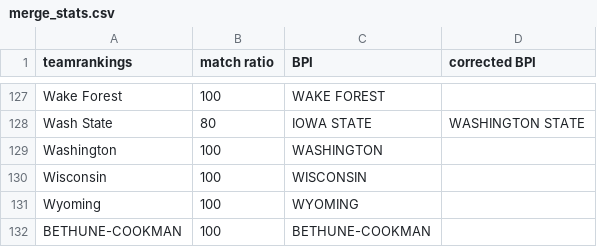
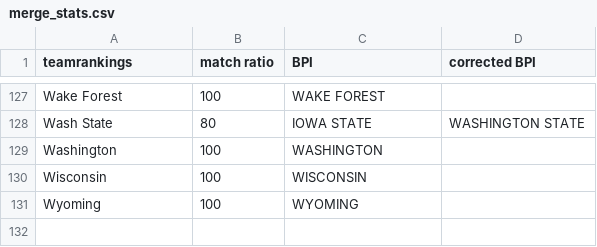
Before and after one commit to meprogrammerguy/pyBlitz, a CSV file: data/merge_stats.csv, drawn as a sheet; only a part is shown, gaps mark what is left out.

Commit message:
fixed it

```diff
--- a/data/merge_stats.csv
+++ b/data/merge_stats.csv
@@ -131,2 +131 @@ Wisconsin,100,WISCONSIN,
 Wyoming,100,WYOMING,
-BETHUNE-COOKMAN,100,BETHUNE-COOKMAN,
```
